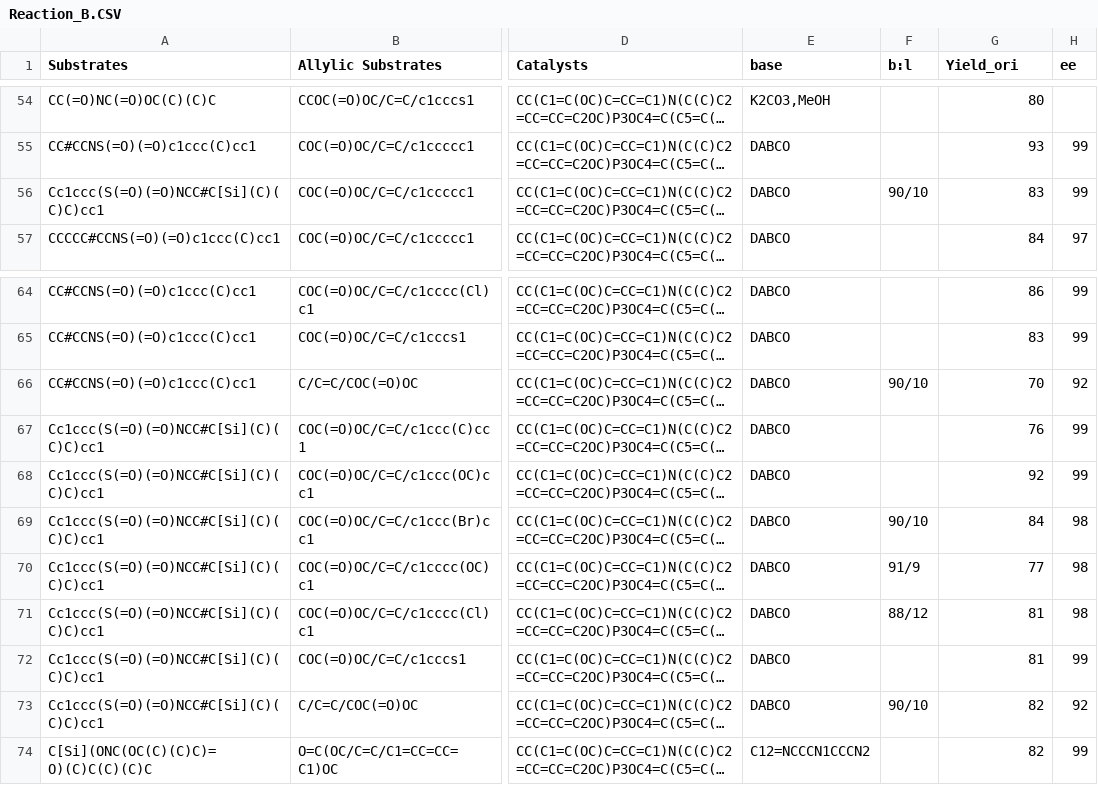
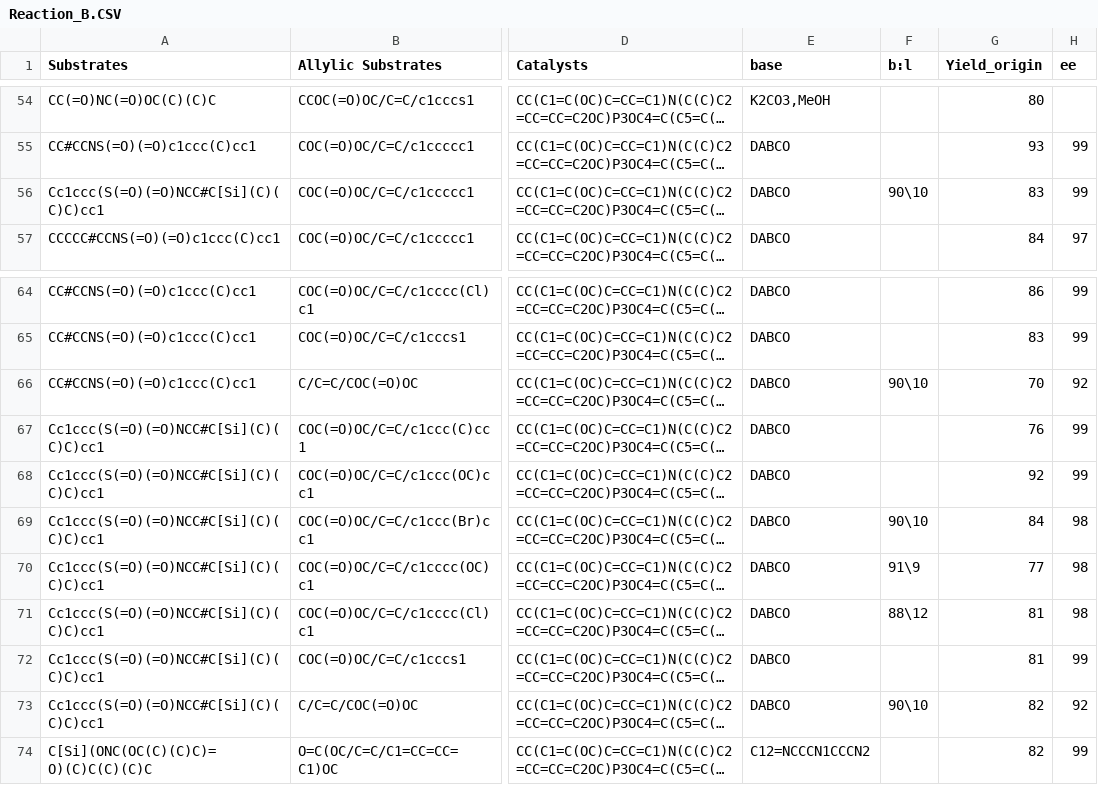
Before and after one commit to ComDec/Substrate-aware-descriptors, a CSV file: data/data_classB/Reaction_B.CSV, drawn as a sheet; only a part is shown, gaps mark what is left out; long unchanged cells end in …; the diff names each change by its address in the sheet, - before the commit and + after, or states it on an @@ line.

```diff
--- a/data/data_classB/Reaction_B.CSV
+++ b/data/data_classB/Reaction_B.CSV
-G1: Yield_ori
+G1: Yield_origin
-F56 (b:l): 90/10
+F56 (b:l): 90\10
-F66 (b:l): 90/10
+F66 (b:l): 90\10
-F69 (b:l): 90/10
+F69 (b:l): 90\10
-F70 (b:l): 91/9
+F70 (b:l): 91\9
-F71 (b:l): 88/12
+F71 (b:l): 88\12
-F73 (b:l): 90/10
+F73 (b:l): 90\10
```
Also changed, not shown: data/data_classA/Reaction_A.CSV, data/data_classA/Reaction_A_extend.CSV, 5 other files.
